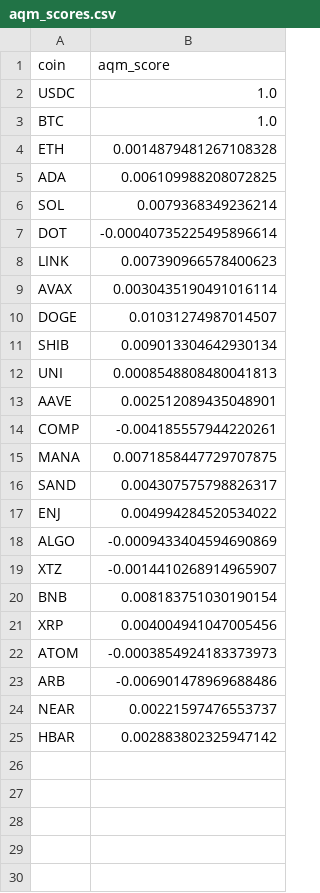
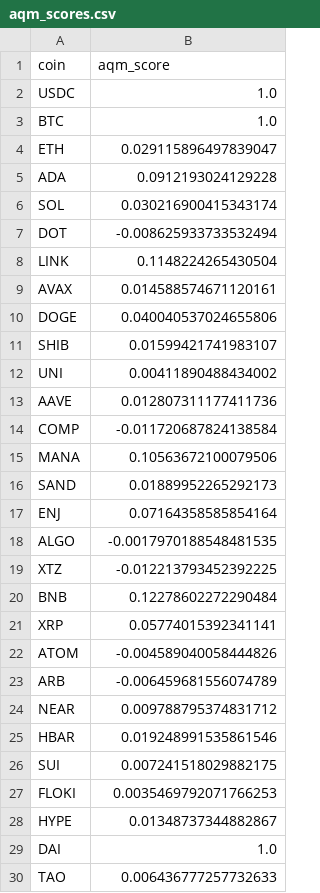
Before and after one commit to Aetherum-ai/dacs_internal, a CSV file: aqm_scores.csv, drawn as a sheet; only a part is shown; the diff covers the shown part only.

Commit message:
September 3 Updates: Updated AQM formula and updated data

```diff
--- a/aqm_scores.csv
+++ b/aqm_scores.csv
@@ -3,23 +3,28 @@ USDC,1.0
 BTC,1.0
-ETH,0.0014879481267108328
-ADA,0.006109988208072825
-SOL,0.0079368349236214
-DOT,-0.00040735225495896614
-LINK,0.007390966578400623
-AVAX,0.0030435190491016114
-DOGE,0.01031274987014507
-SHIB,0.009013304642930134
-UNI,0.0008548808480041813
-AAVE,0.002512089435048901
-COMP,-0.004185557944220261
-MANA,0.0071858447729707875
-SAND,0.004307575798826317
-ENJ,0.004994284520534022
-ALGO,-0.0009433404594690869
-XTZ,-0.0014410268914965907
-BNB,0.008183751030190154
-XRP,0.004004941047005456
-ATOM,-0.0003854924183373973
-ARB,-0.006901478969688486
-NEAR,0.00221597476553737
-HBAR,0.002883802325947142
+ETH,0.029115896497839047
+ADA,0.0912193024129228
+SOL,0.030216900415343174
+DOT,-0.008625933733532494
+LINK,0.1148224265430504
+AVAX,0.014588574671120161
+DOGE,0.040040537024655806
+SHIB,0.01599421741983107
+UNI,0.00411890488434002
+AAVE,0.012807311177411736
+COMP,-0.011720687824138584
+MANA,0.10563672100079506
+SAND,0.01889952265292173
+ENJ,0.07164358585854164
+ALGO,-0.0017970188548481535
+XTZ,-0.012213793452392225
+BNB,0.12278602272290484
+XRP,0.05774015392341141
+ATOM,-0.004589040058444826
+ARB,-0.006459681556074789
+NEAR,0.009788795374831712
+HBAR,0.019248991535861546
+SUI,0.007241518029882175
+FLOKI,0.0035469792071766253
+HYPE,0.01348737344882867
+DAI,1.0
+TAO,0.006436777257732633
```
Also changed, not shown: 5 added rows elsewhere in this file, total_marketcap_data.csv, 9 other files.
